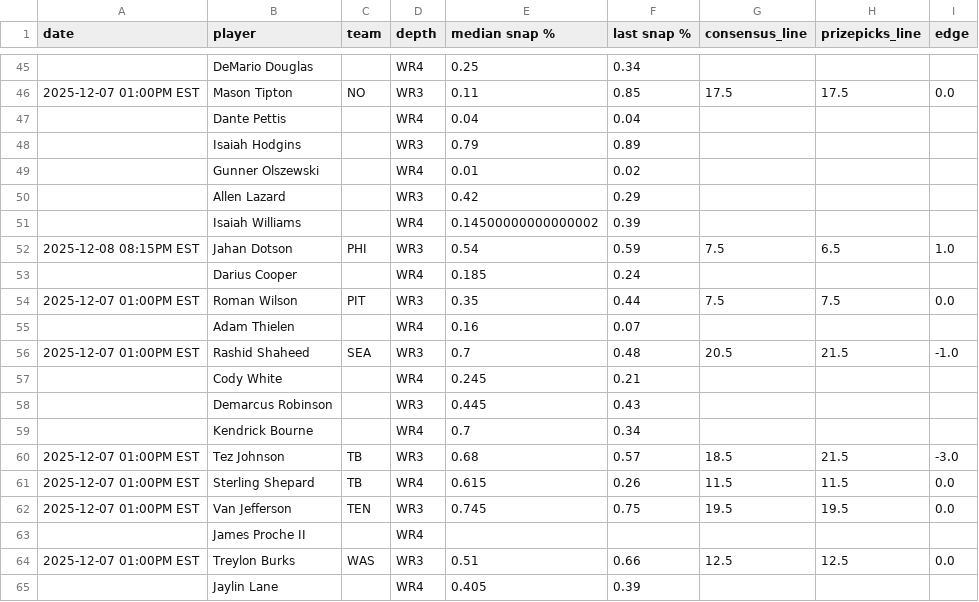
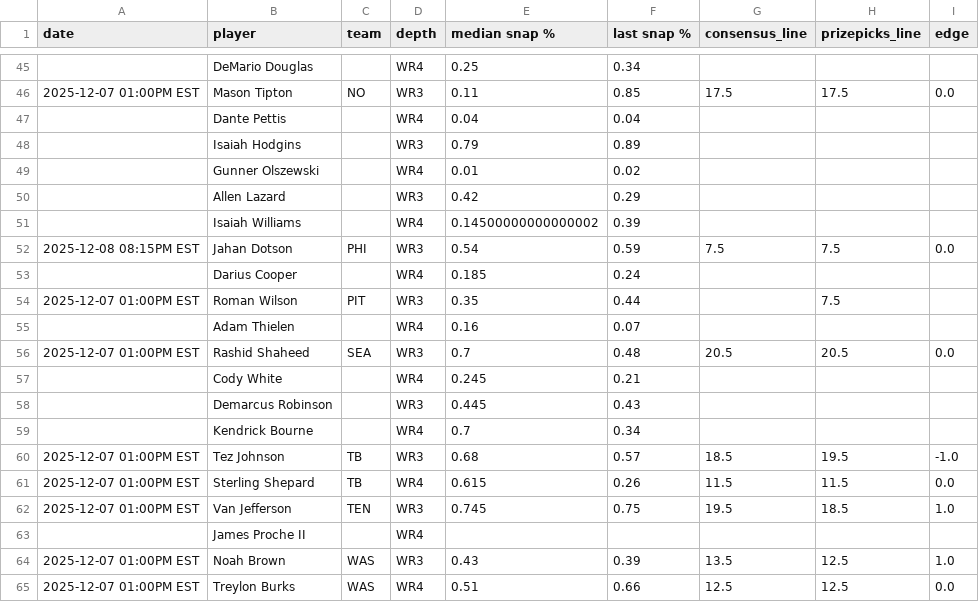
Before and after one commit to oddsjuice/nfl-deep-receivers, a CSV file: deep_nfl_receivers.csv, drawn as a sheet; only a part is shown, gaps mark what is left out; the diff covers the shown part only.

```diff
--- a/deep_nfl_receivers.csv
+++ b/deep_nfl_receivers.csv
@@ -51,7 +51,7 @@ date,player,team,depth,median snap %,last snap %,consensus_line,prizepicks_line,
 ,Isaiah Williams,,WR4,0.14500000000000002,0.39,,,
-2025-12-08 08:15PM EST,Jahan Dotson,PHI,WR3,0.54,0.59,7.5,6.5,1.0
+2025-12-08 08:15PM EST,Jahan Dotson,PHI,WR3,0.54,0.59,7.5,7.5,0.0
 ,Darius Cooper,,WR4,0.185,0.24,,,
-2025-12-07 01:00PM EST,Roman Wilson,PIT,WR3,0.35,0.44,7.5,7.5,0.0
+2025-12-07 01:00PM EST,Roman Wilson,PIT,WR3,0.35,0.44,,7.5,
 ,Adam Thielen,,WR4,0.16,0.07,,,
-2025-12-07 01:00PM EST,Rashid Shaheed,SEA,WR3,0.7,0.48,20.5,21.5,-1.0
+2025-12-07 01:00PM EST,Rashid Shaheed,SEA,WR3,0.7,0.48,20.5,20.5,0.0
 ,Cody White,,WR4,0.245,0.21,,,
@@ -59,7 +59,7 @@ date,player,team,depth,median snap %,last snap %,consensus_line,prizepicks_line,
 ,Kendrick Bourne,,WR4,0.7,0.34,,,
-2025-12-07 01:00PM EST,Tez Johnson,TB,WR3,0.68,0.57,18.5,21.5,-3.0
+2025-12-07 01:00PM EST,Tez Johnson,TB,WR3,0.68,0.57,18.5,19.5,-1.0
 2025-12-07 01:00PM EST,Sterling Shepard,TB,WR4,0.615,0.26,11.5,11.5,0.0
-2025-12-07 01:00PM EST,Van Jefferson,TEN,WR3,0.745,0.75,19.5,19.5,0.0
+2025-12-07 01:00PM EST,Van Jefferson,TEN,WR3,0.745,0.75,19.5,18.5,1.0
 ,James Proche II,,WR4,,,,,
-2025-12-07 01:00PM EST,Treylon Burks,WAS,WR3,0.51,0.66,12.5,12.5,0.0
-,Jaylin Lane,,WR4,0.405,0.39,,,
+2025-12-07 01:00PM EST,Noah Brown,WAS,WR3,0.43,0.39,13.5,12.5,1.0
+2025-12-07 01:00PM EST,Treylon Burks,WAS,WR4,0.51,0.66,12.5,12.5,0.0
```
Also changed, not shown: 2 added rows, 2 removed rows and 32 edited cells elsewhere in this file.
